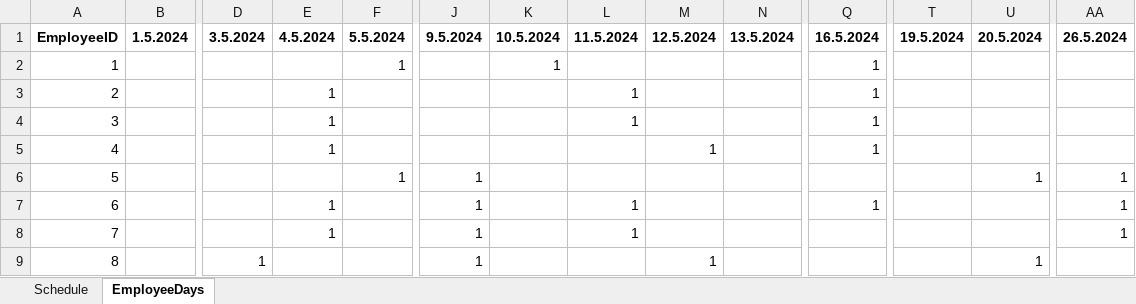
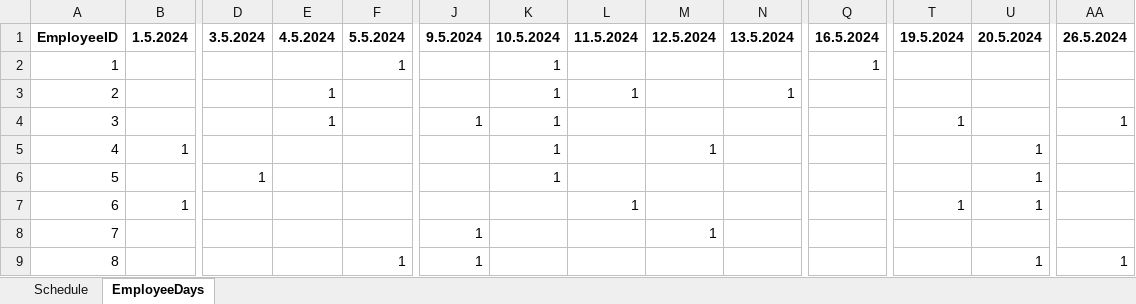
Before and after one commit to siljag23/Verkfraedi_X, an Excel workbook: 03_26_schedule_results.xlsx, sheet EmployeeDays, drawn as a sheet; only a part is shown, gaps mark what is left out; values as stored, in another font and other column widths than the file's, no borders; the diff covers the shown part only; the diff names each change by its address in the sheet, - before the commit and + after, or states it on an @@ line.

```diff
--- a/03_26_schedule_results.xlsx (sheet EmployeeDays)
+++ b/03_26_schedule_results.xlsx (sheet EmployeeDays)
-K3:K6: (empty)
+K3:K6: 1
-N3: (empty)
+N3: 1
-Q3:Q5: 1
+Q3:Q5: (empty)
-J4: (empty)
+J4: 1
-L4: 1
+L4: (empty)
-T4: (empty)
+T4: 1
-AA4: (empty)
+AA4: 1
-B5: (empty)
+B5: 1
-E5: 1
+E5: (empty)
-U5: (empty)
+U5: 1
-D6: (empty)
+D6: 1
-F6: 1
+F6: (empty)
-J6:J7: 1
+J6:J7: (empty)
-AA6:AA8: 1
+AA6:AA8: (empty)
-B7: (empty)
+B7: 1
-E7:E8: 1
+E7:E8: (empty)
-Q7: 1
+Q7: (empty)
-T7: (empty)
+T7: 1
-U7: (empty)
+U7: 1
-L8: 1
+L8: (empty)
-M8: (empty)
+M8: 1
-D9: 1
+D9: (empty)
-F9: (empty)
+F9: 1
-M9: 1
+M9: (empty)
-AA9: (empty)
+AA9: 1
```
Also changed, not shown: 106 edited cells elsewhere in this sheet, sheet Schedule, 3 other files.
